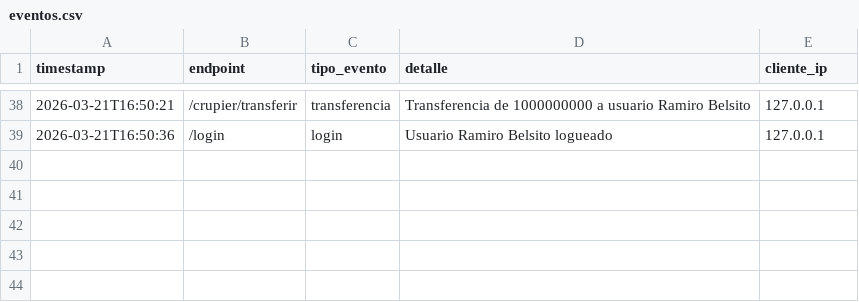
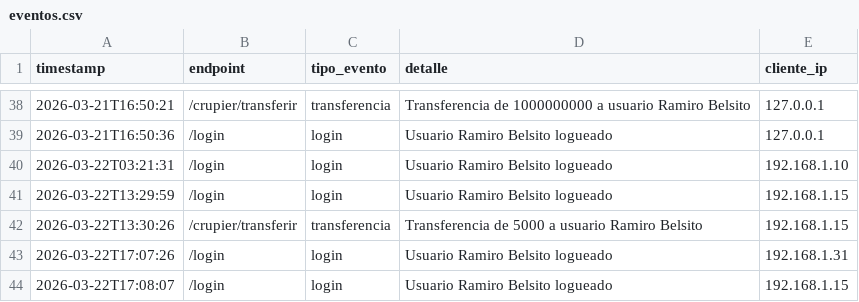
Before and after one commit to ramibelsito/CasinoRoyale, a CSV file: eventos.csv, drawn as a sheet; only a part is shown, gaps mark what is left out.

```diff
--- a/eventos.csv
+++ b/eventos.csv
@@ -39 +39,6 @@ timestamp,endpoint,tipo_evento,detalle,cliente_ip
 2026-03-21T16:50:36,/login,login,Usuario Ramiro Belsito logueado,127.0.0.1
+2026-03-22T03:21:31,/login,login,Usuario Ramiro Belsito logueado,192.168.1.10
+2026-03-22T13:29:59,/login,login,Usuario Ramiro Belsito logueado,192.168.1.15
+2026-03-22T13:30:26,/crupier/transferir,transferencia,Transferencia de 5000 a usuario Ramiro Belsito,192.168.1.15
+2026-03-22T17:07:26,/login,login,Usuario Ramiro Belsito logueado,192.168.1.31
+2026-03-22T17:08:07,/login,login,Usuario Ramiro Belsito logueado,192.168.1.15
```
Also changed, not shown: 11 other files.
